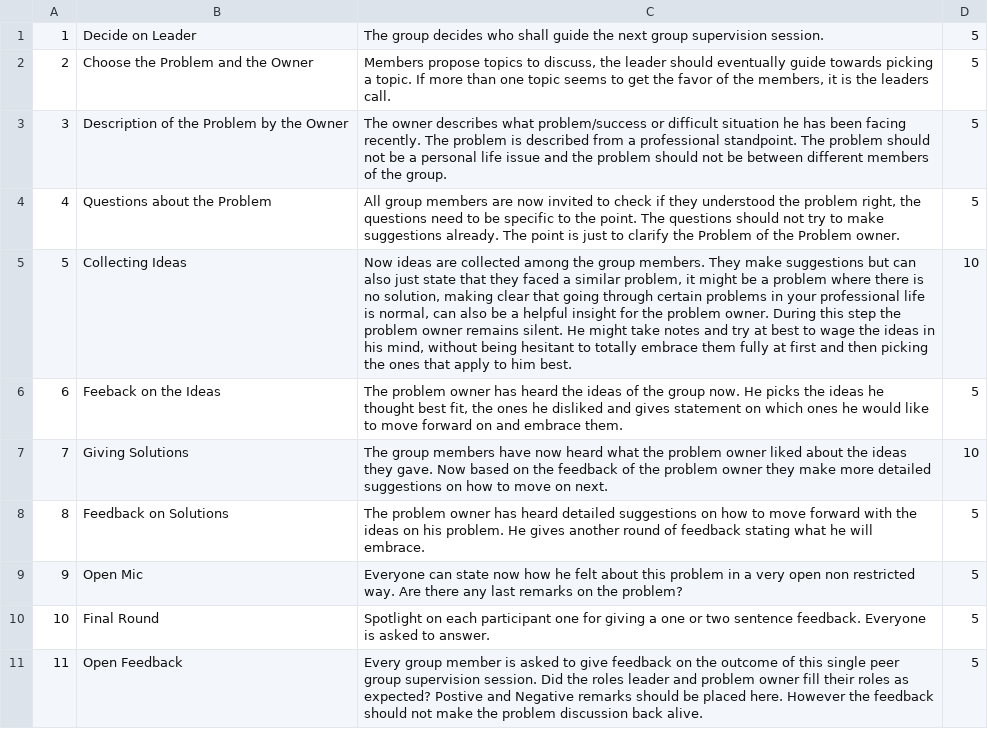
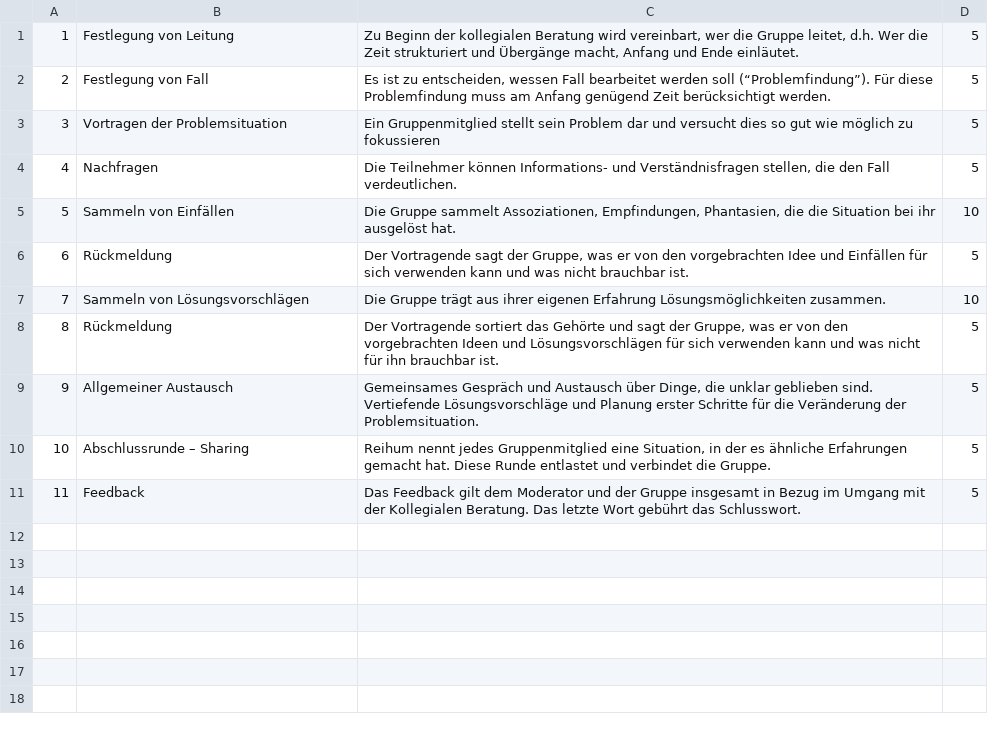
Before and after one commit to wolfgangihloff/peergroup, a CSV file: db/default_rules_de.csv, drawn as a sheet.

```diff
--- a/db/default_rules_de.csv
+++ b/db/default_rules_de.csv
@@ -1,11 +1,11 @@
-1,"Decide on Leader","The group decides who shall guide the next group supervision session.",5
-2,"Choose the Problem and the Owner","Members propose topics to discuss, the leader should eventually guide towards picking a topic. If more than one topic seems to get the favor of the members, it is the leaders call.",5
-3,"Description of the Problem by the Owner","The owner describes what problem/success or difficult situation he has been facing recently. The problem is described from a professional standpoint. The problem should not be a personal life issue and the problem should not be between different members of the group.",5
-4,"Questions about the Problem","All group members are now invited to check if they understood the problem right, the questions need to be specific to the point. The questions should not try to make suggestions already. The point is just to clarify the Problem of the Problem owner.",5
-5,"Collecting Ideas","Now ideas are collected among the group members. They make suggestions but can also just state that they faced a similar problem, it might be a problem where there is no solution, making clear that going through certain problems in your professional life is normal, can also be a helpful insight for the problem owner. During this step the problem owner remains silent. He might take notes and try at best to wage the ideas in his mind, without being hesitant to totally embrace them fully at first and then picking the ones that apply to him best.",10
-6,"Feeback on the Ideas","The problem owner has heard the ideas of the group now. He picks the ideas he thought best fit, the ones he disliked and gives statement on which ones he would like to move forward on and embrace them.",5
-7,"Giving Solutions","The group members have now heard what the problem owner liked about the ideas they gave. Now based on the feedback of the problem owner they make more detailed suggestions on how to move on next.",10
-8,"Feedback on Solutions","The problem owner has heard detailed suggestions on how to move forward with the ideas on his problem. He gives another round of feedback stating what he will embrace.",5
-9,"Open Mic","Everyone can state now how he felt about this problem in a very open non restricted way. Are there any last remarks on the problem?",5
-10,"Final Round","Spotlight on each participant one for giving a one or two sentence feedback. Everyone is asked to answer.",5
-11,"Open Feedback","Every group member is asked to give feedback on the outcome of this single peer group supervision session. Did the roles leader and problem owner fill their roles as expected? Postive and Negative remarks should be placed here. However the feedback should not make the problem discussion back alive.",5
+1,"Festlegung von Leitung","Zu Beginn der kollegialen Beratung wird vereinbart, wer die Gruppe leitet, d.h. Wer die Zeit strukturiert und Übergänge macht, Anfang und Ende einläutet.",5
+2,"Festlegung von Fall","Es ist zu entscheiden, wessen Fall bearbeitet werden soll (“Problemfindung”). Für diese Problemfindung muss am Anfang genügend Zeit berücksichtigt werden.",5
+3,"Vortragen der Problemsituation","Ein Gruppenmitglied stellt sein Problem dar und versucht dies so gut wie möglich zu fokussieren",5
+4,"Nachfragen","Die Teilnehmer können Informations- und Verständnisfragen stellen, die den Fall verdeutlichen.",5
+5,"Sammeln von Einfällen","Die Gruppe sammelt Assoziationen, Empfindungen, Phantasien, die die Situation bei ihr ausgelöst hat. ",10
+6,"Rückmeldung","Der Vortragende sagt der Gruppe, was er von den vorgebrachten Idee und Einfällen für sich verwenden kann und was nicht brauchbar ist.",5
+7,"Sammeln von Lösungsvorschlägen","Die Gruppe trägt aus ihrer eigenen Erfahrung Lösungsmöglichkeiten zusammen.",10
+8,"Rückmeldung","Der Vortragende sortiert das Gehörte und sagt der Gruppe, was er von den vorgebrachten Ideen und Lösungsvorschlägen für sich verwenden kann und was nicht für ihn brauchbar ist.",5
+9,"Allgemeiner Austausch","Gemeinsames Gespräch und Austausch über Dinge, die unklar geblieben sind. Vertiefende Lösungsvorschläge und Planung erster Schritte für die Veränderung der Problemsituation.",5
+10,"Abschlussrunde – Sharing","Reihum nennt jedes Gruppenmitglied eine Situation, in der es ähnliche Erfahrungen gemacht hat. Diese Runde entlastet und verbindet die Gruppe.",5
+11,"Feedback","Das Feedback gilt dem Moderator und der Gruppe insgesamt in Bezug im Umgang mit der Kollegialen Beratung. Das letzte Wort gebührt das Schlusswort.",5
```
Also changed, not shown: 1 other file.
